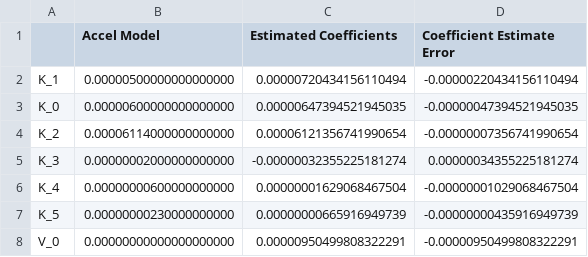
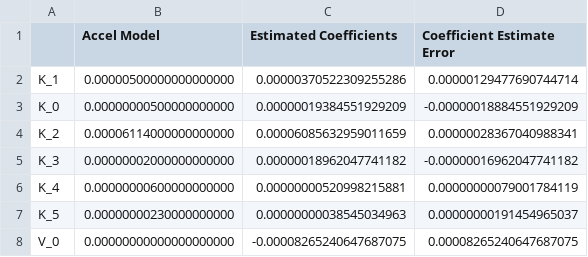
Before and after one commit to seanofabraham/Thesis, a CSV file: Results/Coeff: K_1-K_5_SigmaRPV-0.001_WLS-False_corr_LongHand.csv, drawn as a sheet.

```diff
--- a/Results/Coeff: K_1-K_5_SigmaRPV-0.001_WLS-False_corr_LongHand.csv
+++ b/Results/Coeff: K_1-K_5_SigmaRPV-0.001_WLS-False_corr_LongHand.csv
@@ -1,8 +1,8 @@
 ,Accel Model,Estimated Coefficients,Coefficient Estimate Error
-K_1,0.00000500000000000000,0.00000720434156110494,-0.00000220434156110494
-K_0,0.00000600000000000000,0.00000647394521945035,-0.00000047394521945035
-K_2,0.00006114000000000000,0.00006121356741990654,-0.00000007356741990654
-K_3,0.00000002000000000000,-0.00000032355225181274,0.00000034355225181274
-K_4,0.00000000600000000000,0.00000001629068467504,-0.00000001029068467504
-K_5,0.00000000230000000000,0.00000000665916949739,-0.00000000435916949739
-V_0,0.00000000000000000000,0.00000950499808322291,-0.00000950499808322291
+K_1,0.00000500000000000000,0.00000370522309255286,0.00000129477690744714
+K_0,0.00000000500000000000,0.00000019384551929209,-0.00000018884551929209
+K_2,0.00006114000000000000,0.00006085632959011659,0.00000028367040988341
+K_3,0.00000002000000000000,0.00000018962047741182,-0.00000016962047741182
+K_4,0.00000000600000000000,0.00000000520998215881,0.00000000079001784119
+K_5,0.00000000230000000000,0.00000000038545034963,0.00000000191454965037
+V_0,0.00000000000000000000,-0.00008265240647687075,0.00008265240647687075
```
Also changed, not shown: Results/Coeff: K_0-K_0_SigmaRPV-0.001_WLS-False_corr_LongHand.csv, Results/Coeff: K_0-K_0_SigmaRPV-0.001_WLS-True_corr_LongHand.csv, 43 other files.
